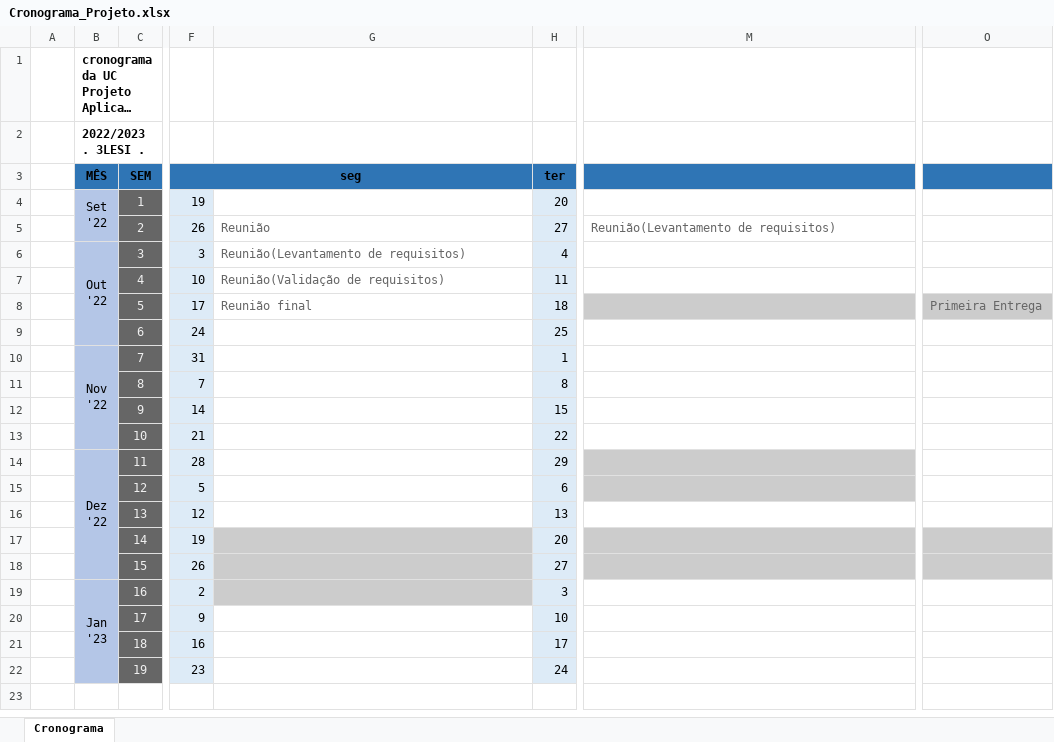
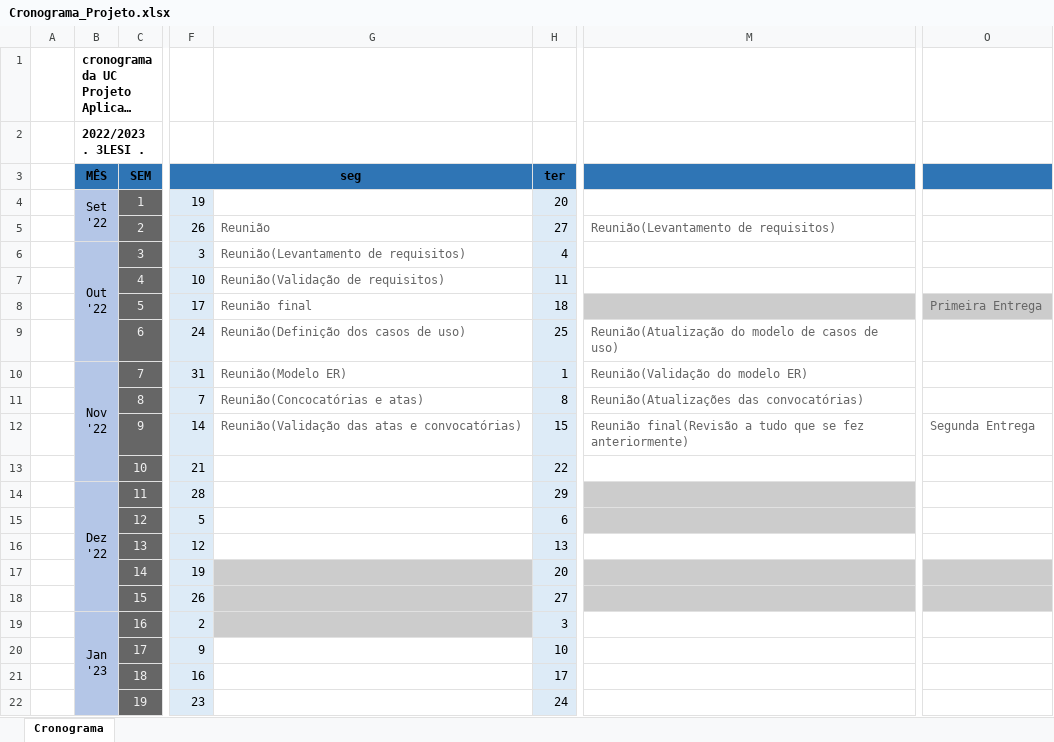
Before and after one commit to azevedotiago/LESI3_SmartCampus, an Excel workbook: PA/Cronograma_Projeto.xlsx, sheet Cronograma, drawn as a sheet; only a part is shown, gaps mark what is left out; long unchanged cells end in …; values as stored, in another font and other column widths than the file's, no borders; the diff names each change by its address in the sheet, - before the commit and + after, or states it on an @@ line.

Commit message:
Update Cronograma_Projeto.xlsx

```diff
--- a/PA/Cronograma_Projeto.xlsx (sheet Cronograma)
+++ b/PA/Cronograma_Projeto.xlsx (sheet Cronograma)
-G9: (empty)
+G9: Reunião(Definição dos casos de uso)
-M9: (empty)
+M9: Reunião(Atualização do modelo de casos de uso)
-G10: (empty)
+G10: Reunião(Modelo ER)
-M10: (empty)
+M10: Reunião(Validação do modelo ER)
-G11: (empty)
+G11: Reunião(Concocatórias e atas)
-M11: (empty)
+M11: Reunião(Atualizações das convocatórias)
-G12: (empty)
+G12: Reunião(Validação das atas e convocatórias)
-M12: (empty)
+M12: Reunião final(Revisão a tudo que se fez anteriormente)
-O12: (empty)
+O12: Segunda Entrega
```
